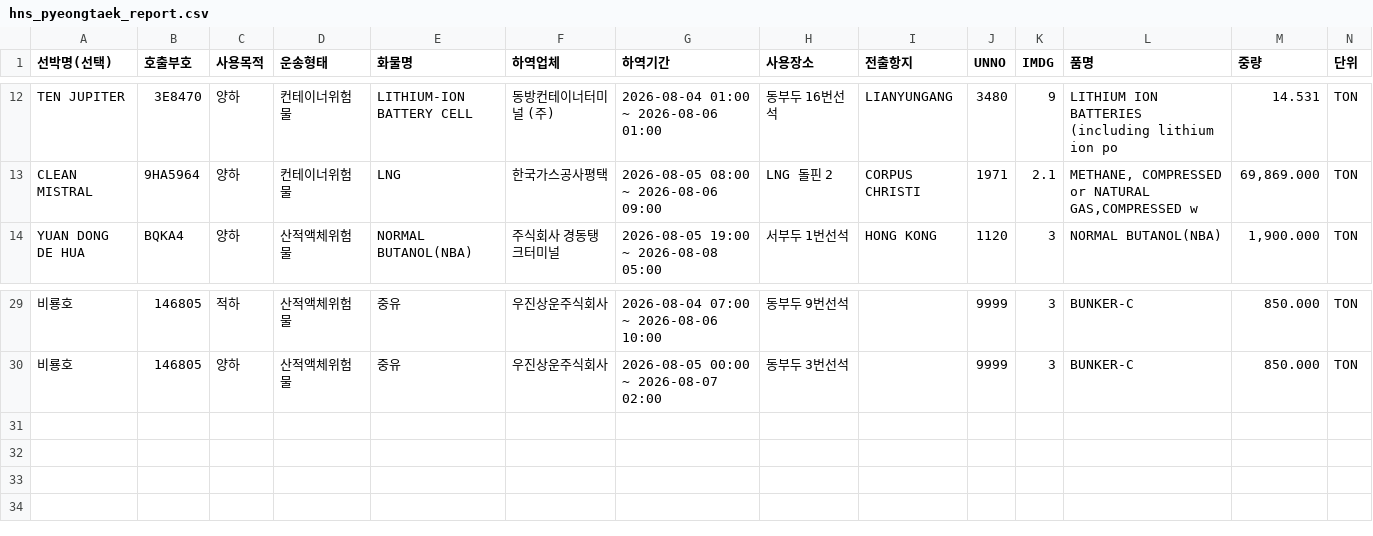
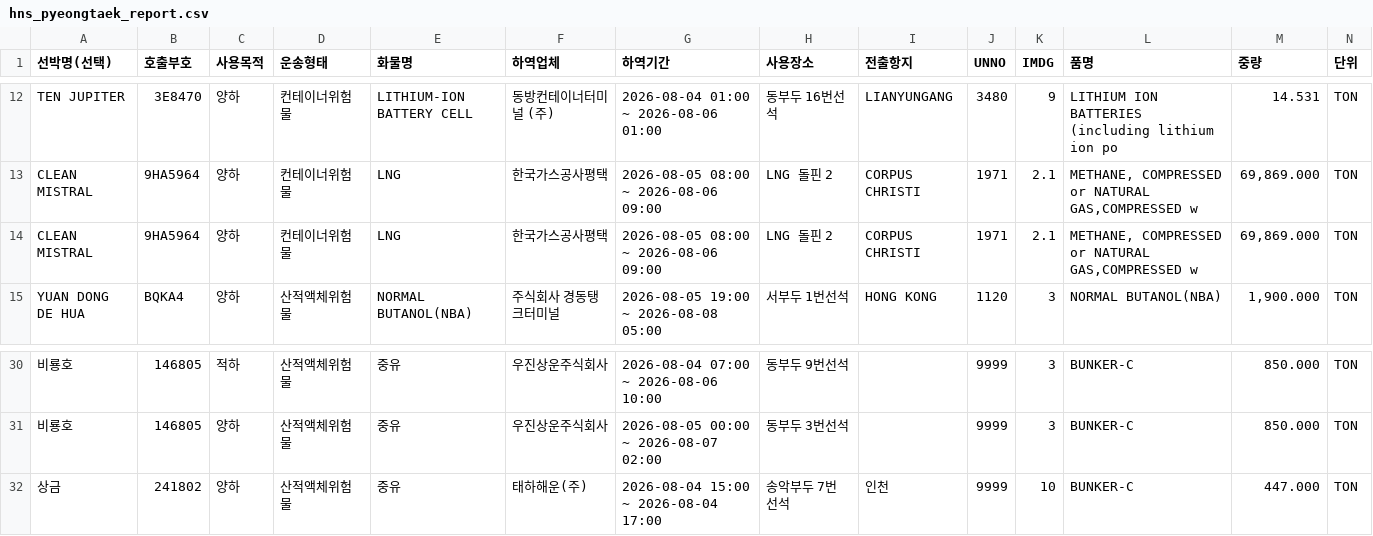
Before and after one commit to juyk1992/pt-hns, a CSV file: hns_pyeongtaek_report.csv, drawn as a sheet; only a part is shown, gaps mark what is left out; the diff names each change by its address in the sheet, - before the commit and + after, or states it on an @@ line.

```diff
--- a/hns_pyeongtaek_report.csv
+++ b/hns_pyeongtaek_report.csv
+row 14: CLEAN MISTRAL | 9HA5964 | 양하 | 컨테이너위험물 | LNG | 한국가스공사평택 | 2026-08-05 08:00 ~ 2026-08-06 09:00 | LNG 돌핀 2 | CORPUS CHRISTI | 1971 | 2.1 | METHANE, COMPRESSED or NATURAL GAS,COMPRESSED w | 69,869.000 | TON
+row 32: 상금 | 241802 | 양하 | 산적액체위험물 | 중유 | 태하해운(주) | 2026-08-04 15:00 ~ 2026-08-04 17:00 | 송악부두 7번선석 | 인천 | 9999 | 10 | BUNKER-C | 447.000 | TON
```
Also changed, not shown: hns_daesan_report.csv.
